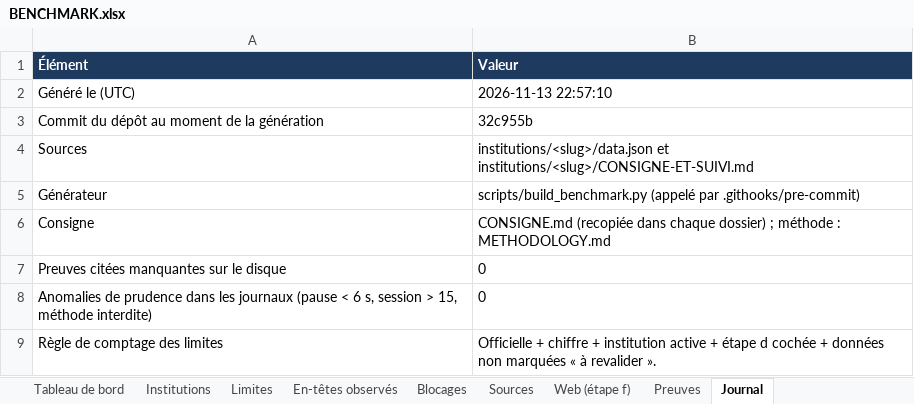
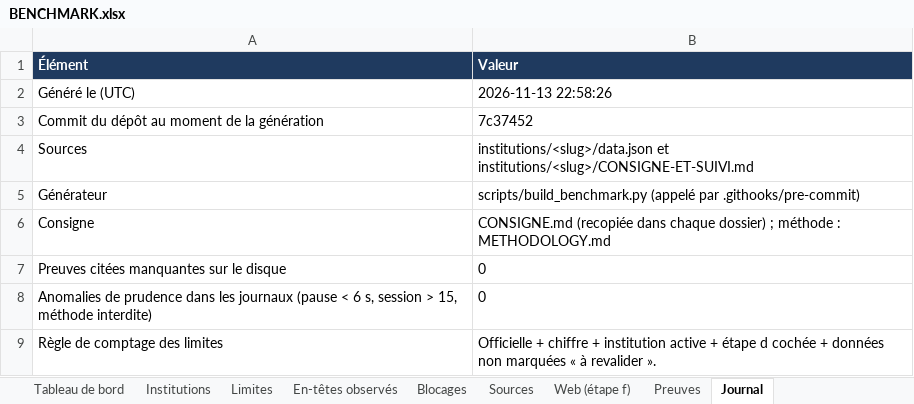
Before and after one commit to maribakulj/Veille-API-IIIF, an Excel workbook: BENCHMARK.xlsx, sheet Journal, drawn as a sheet; values as stored, in another font and other column widths than the file's, no borders; the diff names each change by its address in the sheet, - before the commit and + after, or states it on an @@ line.

```diff
--- a/BENCHMARK.xlsx (sheet Journal)
+++ b/BENCHMARK.xlsx (sheet Journal)
-B2 (Valeur): 2026-11-13 22:57:10
+B2 (Valeur): 2026-11-13 22:58:26
-B3 (Valeur): 32c955b
+B3 (Valeur): 7c37452
```
Also changed, not shown: sheet Tableau de bord, 5 other files.
